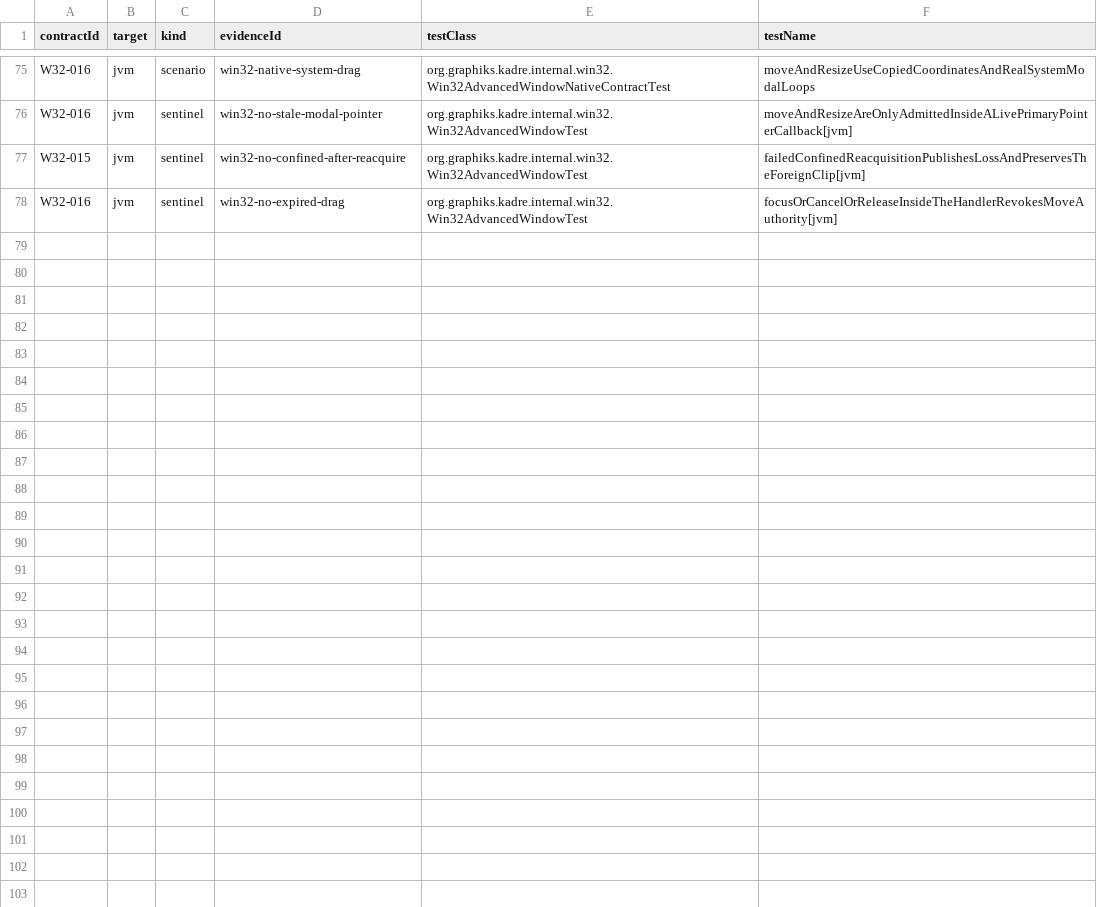
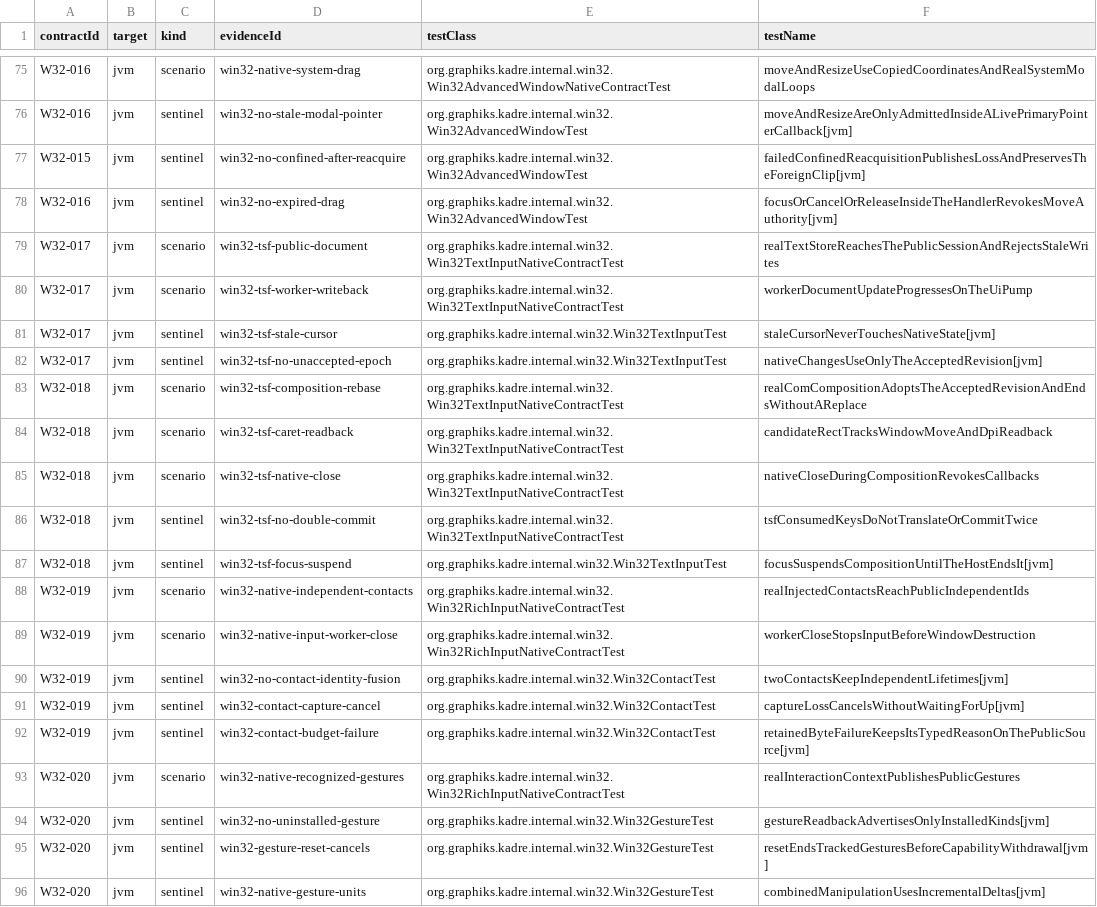
Before and after one commit to ygdrasil-io/poc-koreos, a TSV file: kadre/backend/win32/contracts/evidence.tsv, drawn as a sheet; only a part is shown, gaps mark what is left out.

```diff
--- a/kadre/backend/win32/contracts/evidence.tsv
+++ b/kadre/backend/win32/contracts/evidence.tsv
@@ -78 +78,19 @@ W32-015	jvm	sentinel	win32-no-confined-after-reacquire	org.graphiks.kadre.intern
 W32-016	jvm	sentinel	win32-no-expired-drag	org.graphiks.kadre.internal.win32.Win32AdvancedWindowTest	focusOrCancelOrReleaseInsideTheHandlerRevokesMoveAuthority[jvm]
+W32-017	jvm	scenario	win32-tsf-public-document	org.graphiks.kadre.internal.win32.Win32TextInputNativeContractTest	realTextStoreReachesThePublicSessionAndRejectsStaleWrites
+W32-017	jvm	scenario	win32-tsf-worker-writeback	org.graphiks.kadre.internal.win32.Win32TextInputNativeContractTest	workerDocumentUpdateProgressesOnTheUiPump
+W32-017	jvm	sentinel	win32-tsf-stale-cursor	org.graphiks.kadre.internal.win32.Win32TextInputTest	staleCursorNeverTouchesNativeState[jvm]
+W32-017	jvm	sentinel	win32-tsf-no-unaccepted-epoch	org.graphiks.kadre.internal.win32.Win32TextInputTest	nativeChangesUseOnlyTheAcceptedRevision[jvm]
+W32-018	jvm	scenario	win32-tsf-composition-rebase	org.graphiks.kadre.internal.win32.Win32TextInputNativeContractTest	realComCompositionAdoptsTheAcceptedRevisionAndEndsWithoutAReplace
+W32-018	jvm	scenario	win32-tsf-caret-readback	org.graphiks.kadre.internal.win32.Win32TextInputNativeContractTest	candidateRectTracksWindowMoveAndDpiReadback
+W32-018	jvm	scenario	win32-tsf-native-close	org.graphiks.kadre.internal.win32.Win32TextInputNativeContractTest	nativeCloseDuringCompositionRevokesCallbacks
+W32-018	jvm	sentinel	win32-tsf-no-double-commit	org.graphiks.kadre.internal.win32.Win32TextInputNativeContractTest	tsfConsumedKeysDoNotTranslateOrCommitTwice
+W32-018	jvm	sentinel	win32-tsf-focus-suspend	org.graphiks.kadre.internal.win32.Win32TextInputTest	focusSuspendsCompositionUntilTheHostEndsIt[jvm]
+W32-019	jvm	scenario	win32-native-independent-contacts	org.graphiks.kadre.internal.win32.Win32RichInputNativeContractTest	realInjectedContactsReachPublicIndependentIds
+W32-019	jvm	scenario	win32-native-input-worker-close	org.graphiks.kadre.internal.win32.Win32RichInputNativeContractTest	workerCloseStopsInputBeforeWindowDestruction
+W32-019	jvm	sentinel	win32-no-contact-identity-fusion	org.graphiks.kadre.internal.win32.Win32ContactTest	twoContactsKeepIndependentLifetimes[jvm]
+W32-019	jvm	sentinel	win32-contact-capture-cancel	org.graphiks.kadre.internal.win32.Win32ContactTest	captureLossCancelsWithoutWaitingForUp[jvm]
+W32-019	jvm	sentinel	win32-contact-budget-failure	org.graphiks.kadre.internal.win32.Win32ContactTest	retainedByteFailureKeepsItsTypedReasonOnThePublicSource[jvm]
+W32-020	jvm	scenario	win32-native-recognized-gestures	org.graphiks.kadre.internal.win32.Win32RichInputNativeContractTest	realInteractionContextPublishesPublicGestures
+W32-020	jvm	sentinel	win32-no-uninstalled-gesture	org.graphiks.kadre.internal.win32.Win32GestureTest	gestureReadbackAdvertisesOnlyInstalledKinds[jvm]
+W32-020	jvm	sentinel	win32-gesture-reset-cancels	org.graphiks.kadre.internal.win32.Win32GestureTest	resetEndsTrackedGesturesBeforeCapabilityWithdrawal[jvm]
+W32-020	jvm	sentinel	win32-native-gesture-units	org.graphiks.kadre.internal.win32.Win32GestureTest	combinedManipulationUsesIncrementalDeltas[jvm]
```
Also changed, not shown: kadre/contracts/registry/contracts.tsv, 16 other files.
